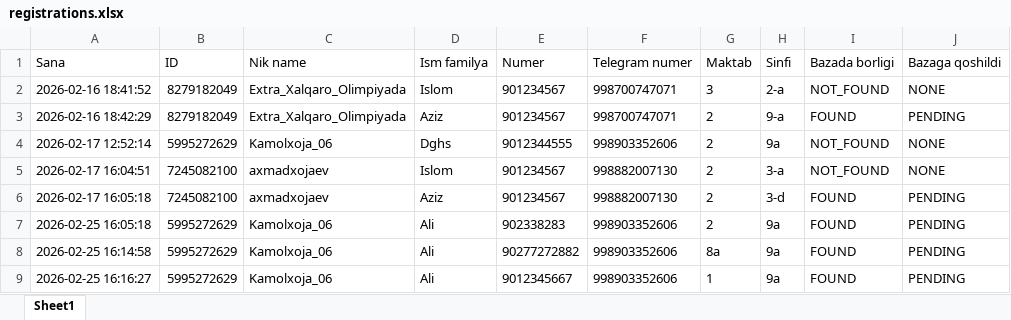
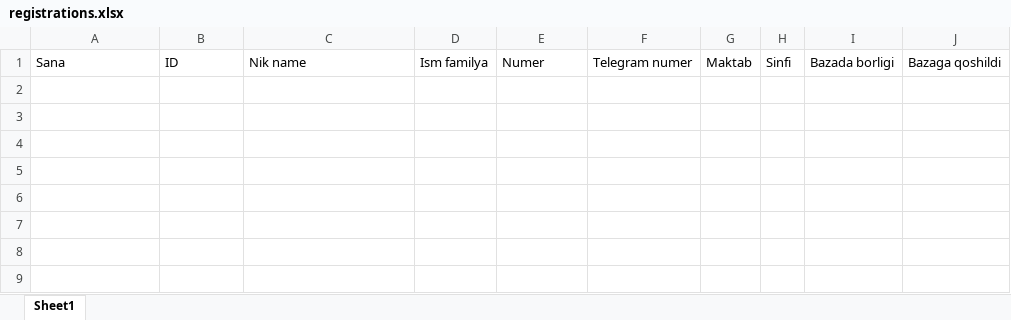
Before and after one commit to kamolxoja06/bot-olinpiyada, an Excel workbook: registrations.xlsx, sheet Sheet1, drawn as a sheet; values as stored, in another font and other column widths than the file's, no borders; the diff names each change by its address in the sheet, - before the commit and + after, or states it on an @@ line.

```diff
--- a/registrations.xlsx (sheet Sheet1)
+++ b/registrations.xlsx (sheet Sheet1)
-row 2: 2026-02-16 18:41:52 | 8279182049 | Extra_Xalqaro_Olimpiyada | Islom | 901234567 | 998700747071 | 3 | 2-a | NOT_FOUND | NONE
-row 3: 2026-02-16 18:42:29 | 8279182049 | Extra_Xalqaro_Olimpiyada | Aziz | 901234567 | 998700747071 | 2 | 9-a | FOUND | PENDING
-row 4: 2026-02-17 12:52:14 | 5995272629 | Kamolxoja_06 | Dghs | 9012344555 | 998903352606 | 2 | 9a | NOT_FOUND | NONE
-row 5: 2026-02-17 16:04:51 | 7245082100 | axmadxojaev | Islom | 901234567 | 998882007130 | 2 | 3-a | NOT_FOUND | NONE
-row 6: 2026-02-17 16:05:18 | 7245082100 | axmadxojaev | Aziz | 901234567 | 998882007130 | 2 | 3-d | FOUND | PENDING
-row 7: 2026-02-25 16:05:18 | 5995272629 | Kamolxoja_06 | Ali | 902338283 | 998903352606 | 2 | 9a | FOUND | PENDING
-row 8: 2026-02-25 16:14:58 | 5995272629 | Kamolxoja_06 | Ali | 90277272882 | 998903352606 | 8a | 9a | FOUND | PENDING
-row 9: 2026-02-25 16:16:27 | 5995272629 | Kamolxoja_06 | Ali | 9012345667 | 998903352606 | 1 | 9a | FOUND | PENDING
```
Also changed, not shown: students.xlsx.
